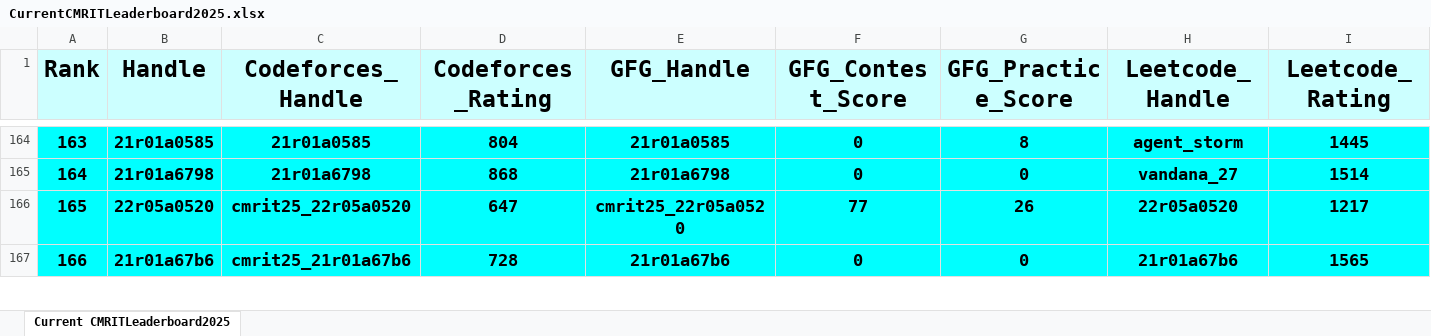
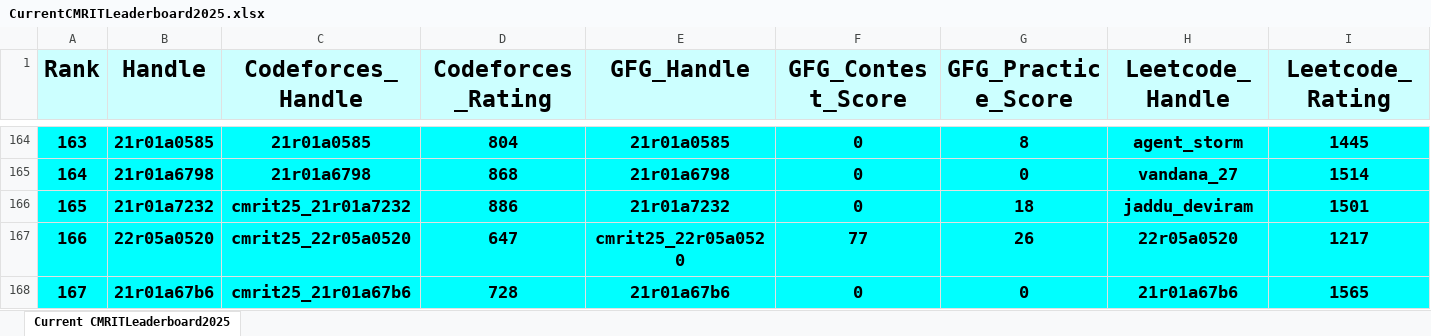
Before and after one commit to gabyah92/CMRIT2025Leaderboard, an Excel workbook: Leaderboards/CurrentCMRITLeaderboard2025.xlsx, sheet Current CMRITLeaderboard2025, drawn as a sheet; only a part is shown, gaps mark what is left out; values as stored, in another font and other column widths than the file's, no borders; addresses are those after the commit; rows hold the shown columns only; the diff covers the shown part only; the diff names each change by its address in the sheet, - before the commit and + after, or states it on an @@ line.

```diff
--- a/Leaderboards/CurrentCMRITLeaderboard2025.xlsx (sheet Current CMRITLeaderboard2025)
+++ b/Leaderboards/CurrentCMRITLeaderboard2025.xlsx (sheet Current CMRITLeaderboard2025)
+row 166: 165 | 21r01a7232 | cmrit25_21r01a7232 | 886 | 21r01a7232 | 0 | 18 | jaddu_deviram | 1501
@@ column A (Rank) renumbered between rows 167 and 618 @@
```
Also changed, not shown: 2 added rows, 3 removed rows and 4 edited cells elsewhere in this sheet.
